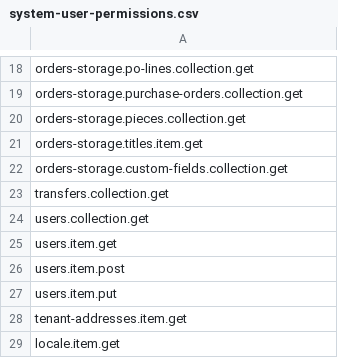
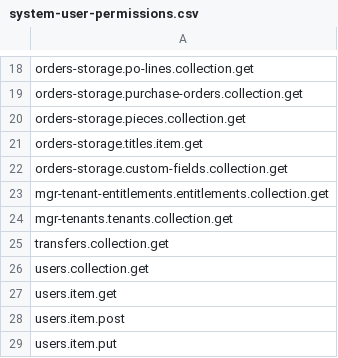
Before and after one commit to folio-org/mod-data-export-spring, a CSV file: src/main/resources/permissions/system-user-permissions.csv, drawn as a sheet; only a part is shown, gaps mark what is left out; the shorter side is filled out with more unchanged rows; the diff names each change by its address in the sheet, - before the commit and + after, or states it on an @@ line.

Commit message:
MODEXPW-638 - Grant entitlements and tenants read permissions to the system user (#387)
The order email export in mod-data-export-worker resolves the entitled
mod-orders-storage module id via /entitlements and /tenants to route the
custom-fields call, and runs with this module's system-user token.

```diff
--- a/src/main/resources/permissions/system-user-permissions.csv
+++ b/src/main/resources/permissions/system-user-permissions.csv
+row 23: mgr-tenant-entitlements.entitlements.collection.get
+row 24: mgr-tenants.tenants.collection.get
```
Also changed, not shown: 1 other file.
